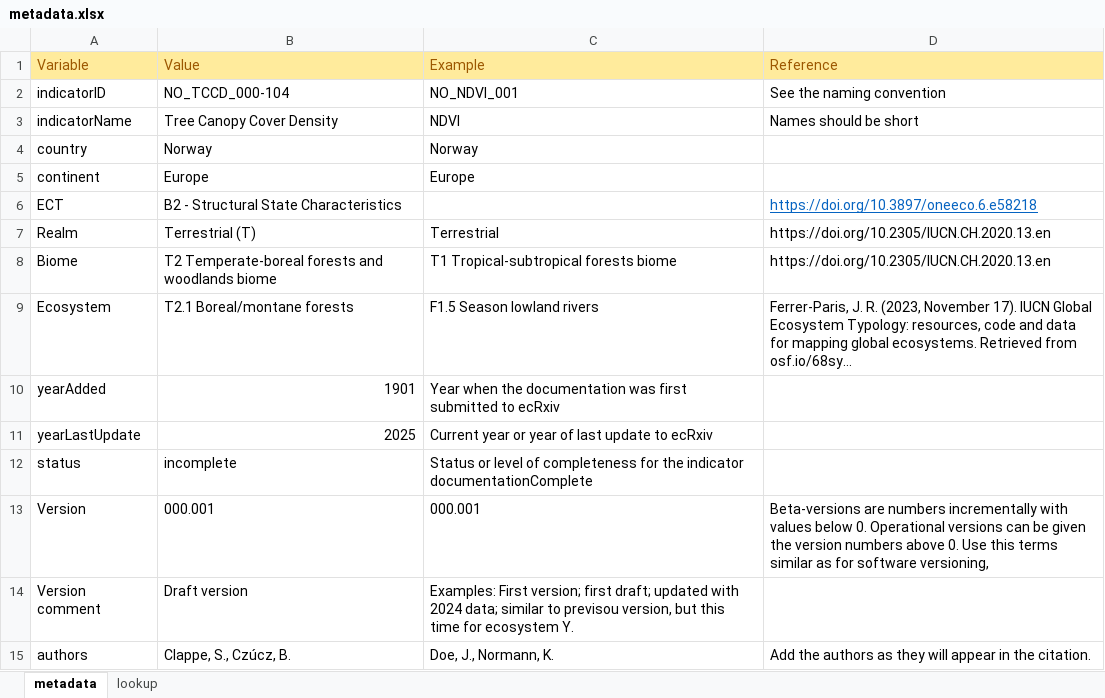
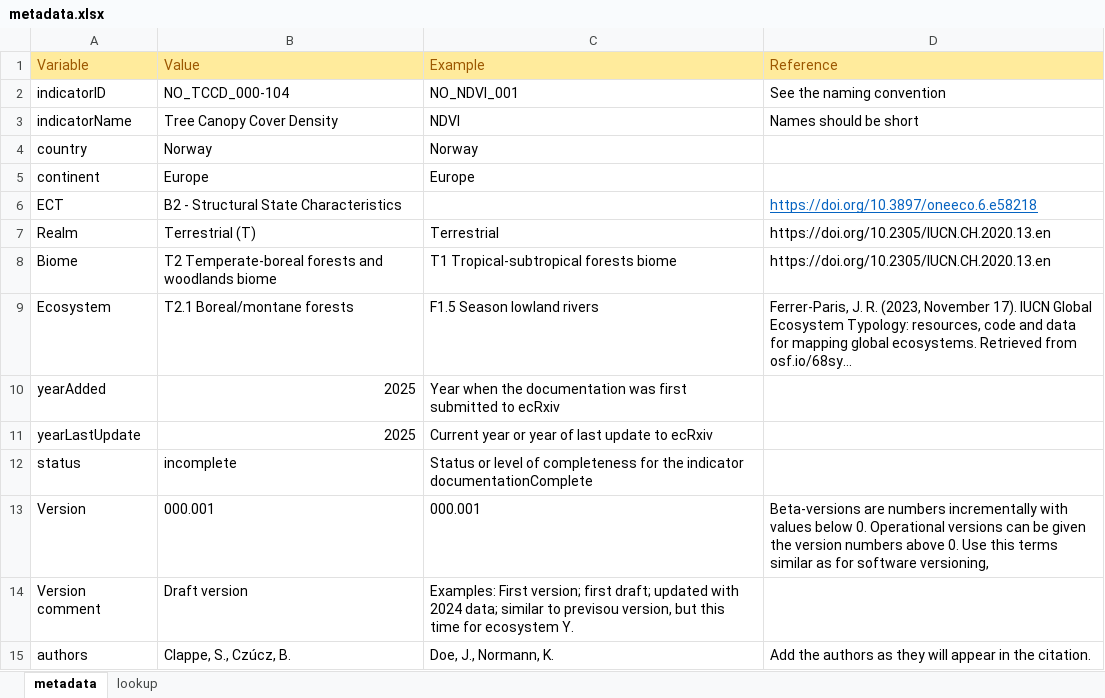
Before and after one commit to NINAnor/ecRxiv, an Excel workbook: indicators/NO_TCCD_001_104/metadata.xlsx, sheet metadata, drawn as a sheet; only a part is shown; long unchanged cells end in …; values as stored, in another font and other column widths than the file's, no borders; the diff names each change by its address in the sheet, - before the commit and + after, or states it on an @@ line.

Commit message:
Corrected typo in metadata

```diff
--- a/indicators/NO_TCCD_001_104/metadata.xlsx (sheet metadata)
+++ b/indicators/NO_TCCD_001_104/metadata.xlsx (sheet metadata)
-B10 (Value): 1901
+B10 (Value): 2025
```
